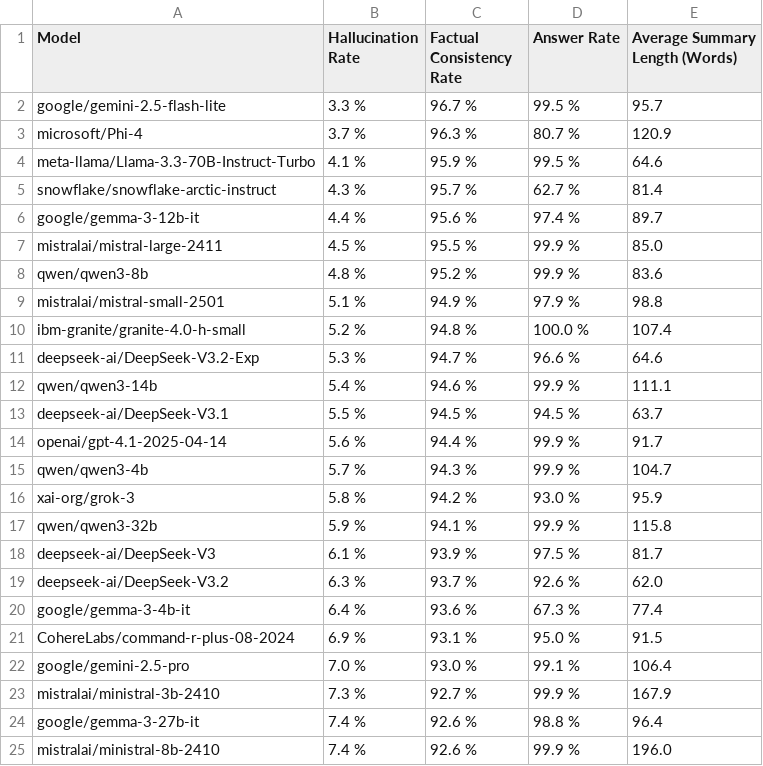
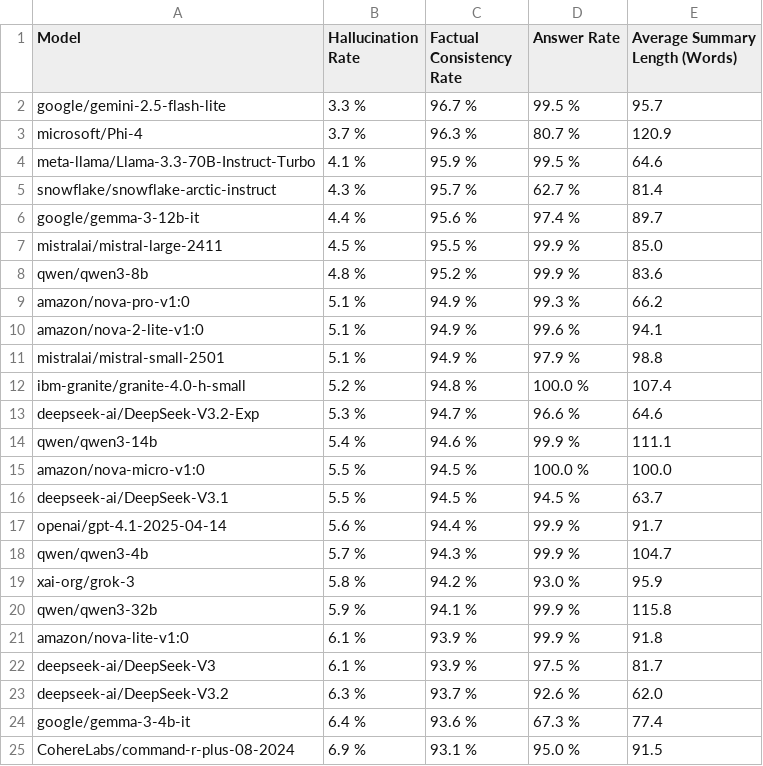
Before and after one commit to kcalhoon/vectara-leaderboard-git, a CSV file: leaderboard_data.csv, drawn as a sheet; only a part is shown; the shorter side is filled out with more unchanged rows; the diff names each change by its address in the sheet, - before the commit and + after, or states it on an @@ line.

```diff
--- a/leaderboard_data.csv
+++ b/leaderboard_data.csv
+row 9: amazon/nova-pro-v1:0 | 5.1 % | 94.9 % | 99.3 % | 66.2
+row 10: amazon/nova-2-lite-v1:0 | 5.1 % | 94.9 % | 99.6 % | 94.1
+row 15: amazon/nova-micro-v1:0 | 5.5 % | 94.5 % | 100.0 % | 100.0
+row 21: amazon/nova-lite-v1:0 | 6.1 % | 93.9 % | 99.9 % | 91.8
```
